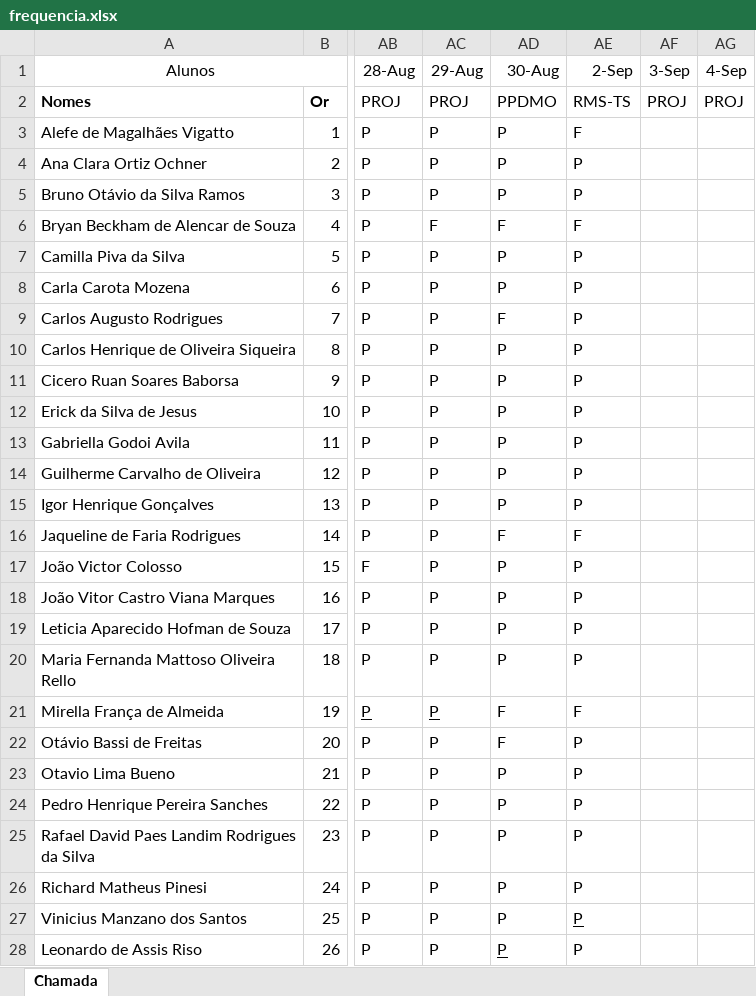
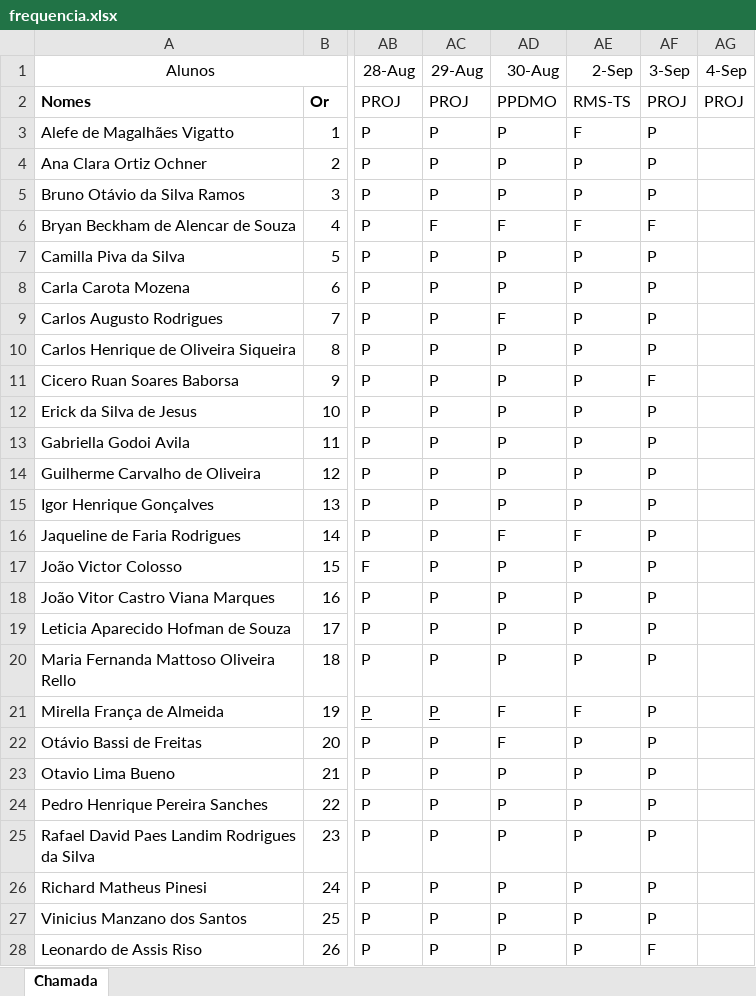
Before and after one commit to wellifabio/senai2024, an Excel workbook: ds/3des/frequencia.xlsx, sheet Chamada, drawn as a sheet; only a part is shown, gaps mark what is left out; values as stored, in another font and other column widths than the file's, no borders; conditional formats not drawn; the diff names each change by its address in the sheet, - before the commit and + after, or states it on an @@ line.

```diff
--- a/ds/3des/frequencia.xlsx (sheet Chamada)
+++ b/ds/3des/frequencia.xlsx (sheet Chamada)
-AF3:AF5 (3-Sep): (empty)
+AF3:AF5 (3-Sep): P
-AF6 (3-Sep): (empty)
+AF6 (3-Sep): F
-AF7:AF10 (3-Sep): (empty)
+AF7:AF10 (3-Sep): P
-AF11 (3-Sep): (empty)
+AF11 (3-Sep): F
-AF12:AF27 (3-Sep): (empty)
+AF12:AF27 (3-Sep): P
-AE27 underline: on
+AE27 underline: off
-AD28 underline: on
+AD28 underline: off
-AF28 (3-Sep): (empty)
+AF28 (3-Sep): F
```
Also changed, not shown: 3 other files.
